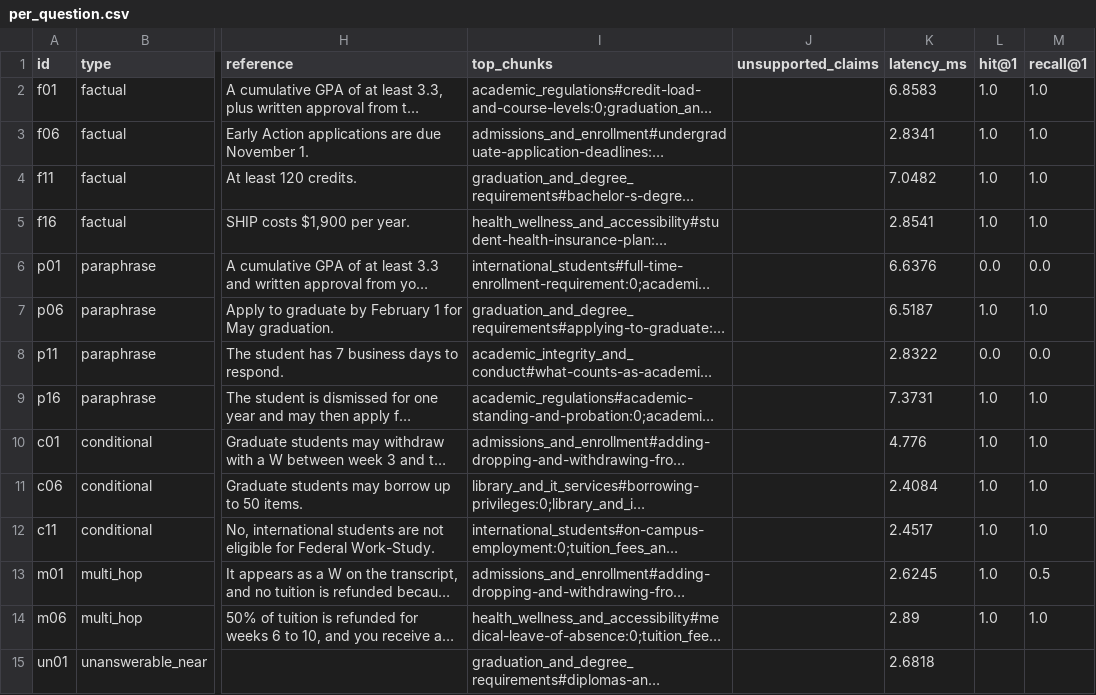
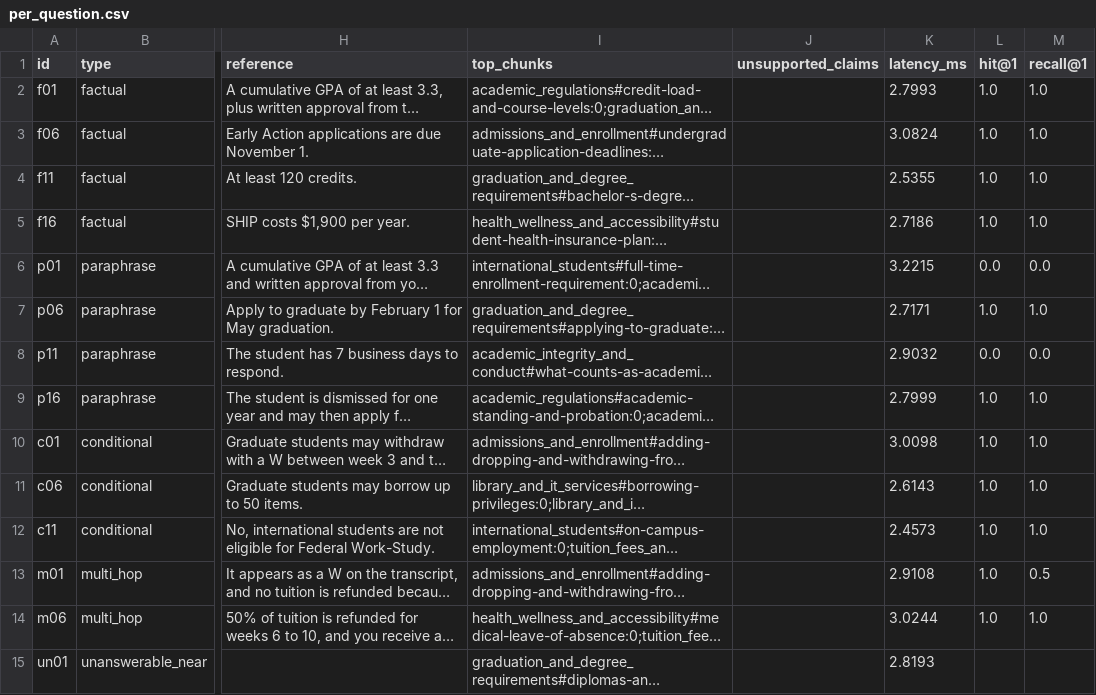
Before and after one commit to Shah-123/datascience, a CSV file: RAG_Assistant/reports/latest/per_question.csv, drawn as a sheet; only a part is shown, gaps mark what is left out; long unchanged cells end in …; the diff covers the shown part only; the diff names each change by its address in the sheet, - before the commit and + after, or states it on an @@ line.

```diff
--- a/RAG_Assistant/reports/latest/per_question.csv
+++ b/RAG_Assistant/reports/latest/per_question.csv
-K2 (latency_ms): 6.8583
+K2 (latency_ms): 2.7993
-K3 (latency_ms): 2.8341
+K3 (latency_ms): 3.0824
-K4 (latency_ms): 7.0482
+K4 (latency_ms): 2.5355
-K5 (latency_ms): 2.8541
+K5 (latency_ms): 2.7186
-K6 (latency_ms): 6.6376
+K6 (latency_ms): 3.2215
-K7 (latency_ms): 6.5187
+K7 (latency_ms): 2.7171
-K8 (latency_ms): 2.8322
+K8 (latency_ms): 2.9032
-K9 (latency_ms): 7.3731
+K9 (latency_ms): 2.7999
-K10 (latency_ms): 4.776
+K10 (latency_ms): 3.0098
-K11 (latency_ms): 2.4084
+K11 (latency_ms): 2.6143
-K12 (latency_ms): 2.4517
+K12 (latency_ms): 2.4573
-K13 (latency_ms): 2.6245
+K13 (latency_ms): 2.9108
-K14 (latency_ms): 2.89
+K14 (latency_ms): 3.0244
-K15 (latency_ms): 2.6818
+K15 (latency_ms): 2.8193
```
Also changed, not shown: 74 edited cells elsewhere in this file, 15 other files.
